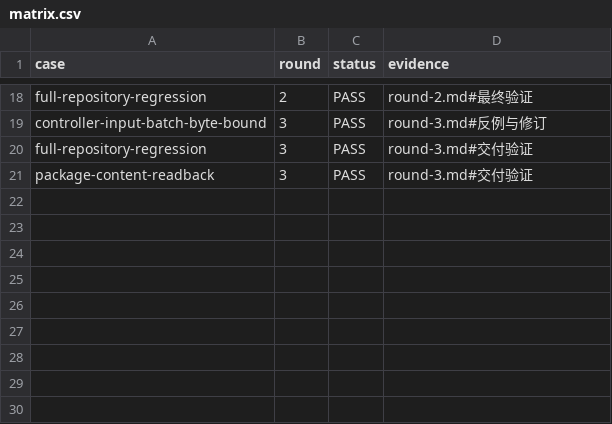
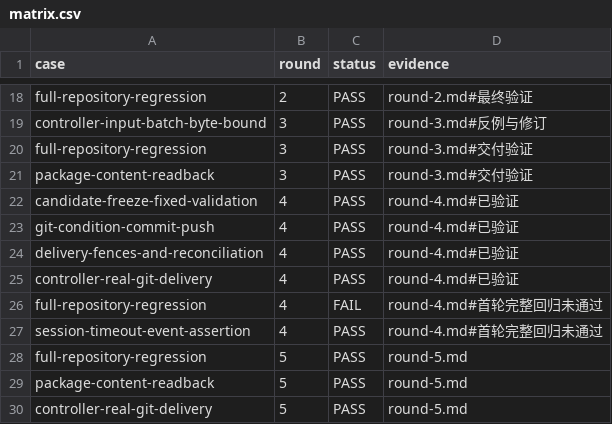
Before and after one commit to HiQ-AI/dingtalk-dsh-assistant, a CSV file: docs/acceptance/execution-foundation/matrix.csv, drawn as a sheet; only a part is shown, gaps mark what is left out.

```diff
--- a/docs/acceptance/execution-foundation/matrix.csv
+++ b/docs/acceptance/execution-foundation/matrix.csv
@@ -21 +21,10 @@ full-repository-regression,3,PASS,round-3.md#交付验证
 package-content-readback,3,PASS,round-3.md#交付验证
+candidate-freeze-fixed-validation,4,PASS,round-4.md#已验证
+git-condition-commit-push,4,PASS,round-4.md#已验证
+delivery-fences-and-reconciliation,4,PASS,round-4.md#已验证
+controller-real-git-delivery,4,PASS,round-4.md#已验证
+full-repository-regression,4,FAIL,round-4.md#首轮完整回归未通过
+session-timeout-event-assertion,4,PASS,round-4.md#首轮完整回归未通过
+full-repository-regression,5,PASS,round-5.md
+package-content-readback,5,PASS,round-5.md
+controller-real-git-delivery,5,PASS,round-5.md
```
Also changed, not shown: 15 other files.
